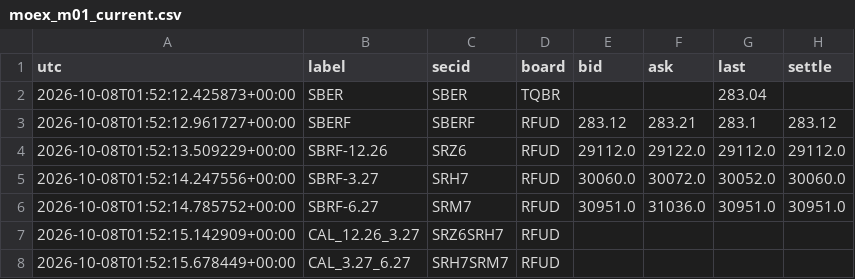
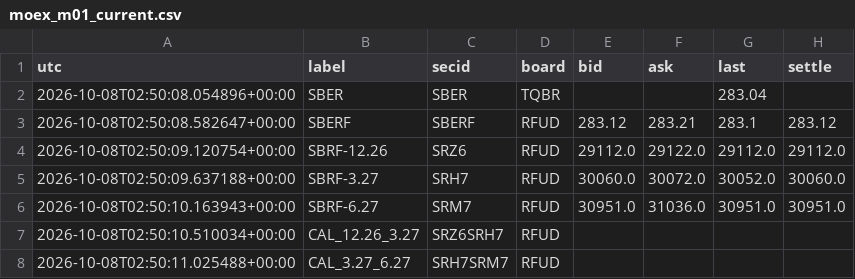
Before and after one commit to actforfoto-rgb/ETRN, a CSV file: NORM_LAB/ARBITRAGE_RADAR/results/moex_m01_current.csv, drawn as a sheet; only a part is shown; the diff names each change by its address in the sheet, - before the commit and + after, or states it on an @@ line.

```diff
--- a/NORM_LAB/ARBITRAGE_RADAR/results/moex_m01_current.csv
+++ b/NORM_LAB/ARBITRAGE_RADAR/results/moex_m01_current.csv
-A2 (utc): 2026-10-08T01:52:12.425873+00:00
+A2 (utc): 2026-10-08T02:50:08.054896+00:00
-A3 (utc): 2026-10-08T01:52:12.961727+00:00
+A3 (utc): 2026-10-08T02:50:08.582647+00:00
-A4 (utc): 2026-10-08T01:52:13.509229+00:00
+A4 (utc): 2026-10-08T02:50:09.120754+00:00
-A5 (utc): 2026-10-08T01:52:14.247556+00:00
+A5 (utc): 2026-10-08T02:50:09.637188+00:00
-A6 (utc): 2026-10-08T01:52:14.785752+00:00
+A6 (utc): 2026-10-08T02:50:10.163943+00:00
-A7 (utc): 2026-10-08T01:52:15.142909+00:00
+A7 (utc): 2026-10-08T02:50:10.510034+00:00
-A8 (utc): 2026-10-08T01:52:15.678449+00:00
+A8 (utc): 2026-10-08T02:50:11.025488+00:00
```
Also changed, not shown: 1 other file.
